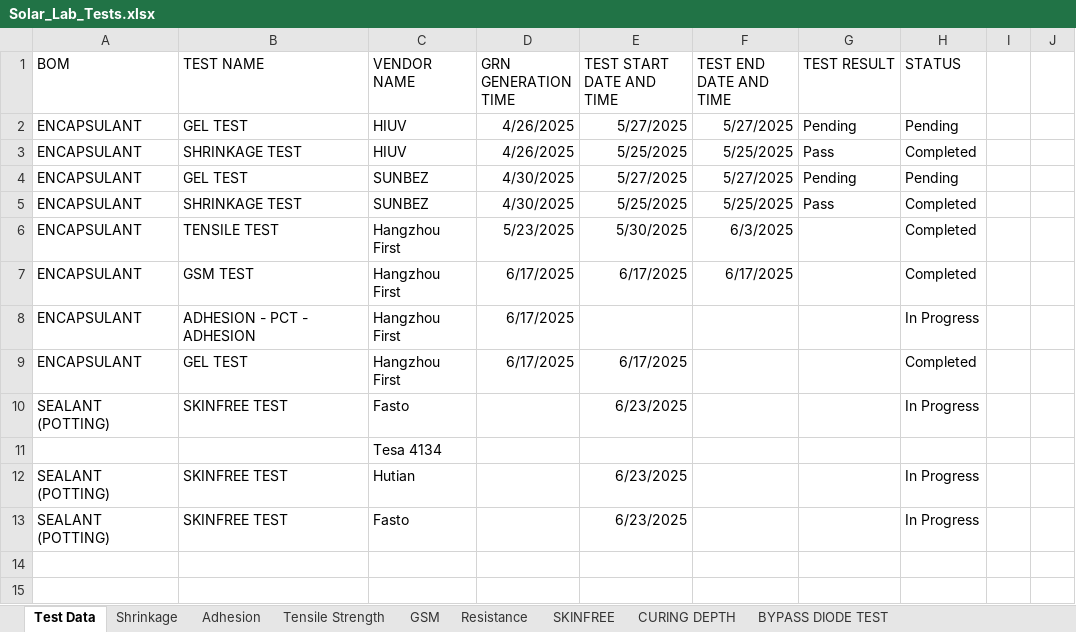
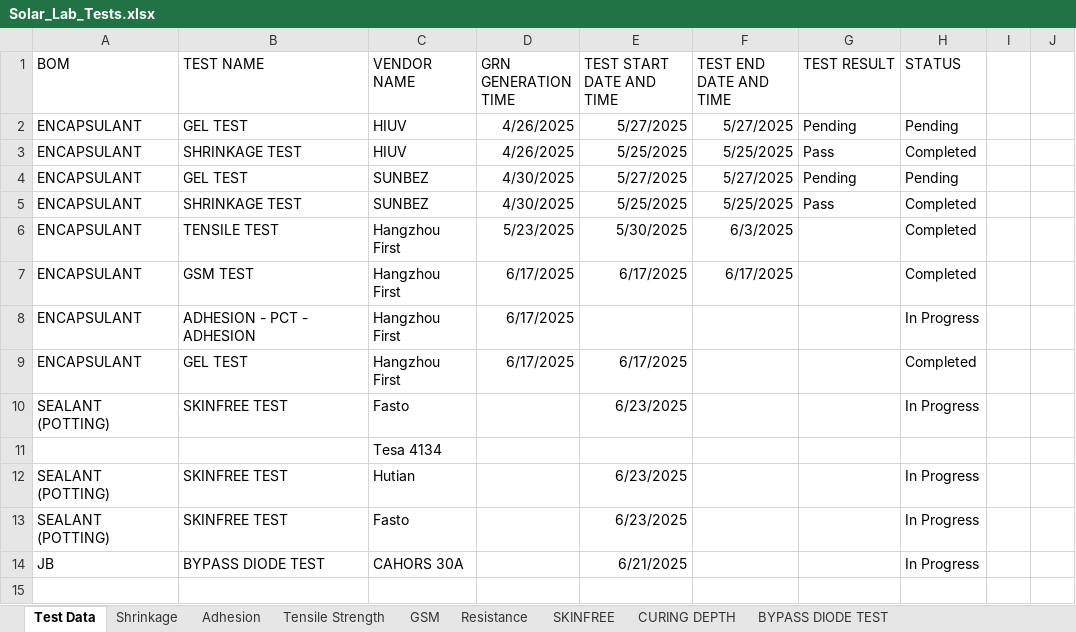
Before and after one commit to naveen221001/rnd-solar-api, an Excel workbook: data/Solar_Lab_Tests.xlsx, sheet Test Data, drawn as a sheet; values as stored, in another font and other column widths than the file's, no borders; table styles not drawn; the diff names each change by its address in the sheet, - before the commit and + after, or states it on an @@ line.

```diff
--- a/data/Solar_Lab_Tests.xlsx (sheet Test Data)
+++ b/data/Solar_Lab_Tests.xlsx (sheet Test Data)
-row 14: (empty)
+row 14: JB | BYPASS DIODE TEST | CAHORS 30A |  | 6/21/2025 |  |  | In Progress
```
Also changed, not shown: sheet BYPASS DIODE TEST, data/Chamber_Tests.xlsx, 1 other file.
